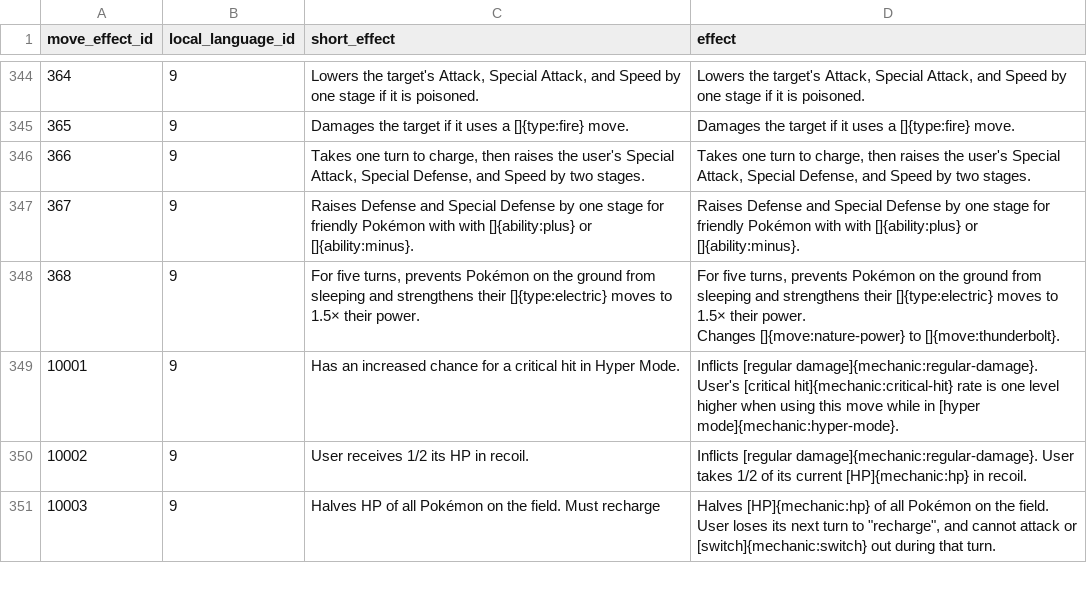
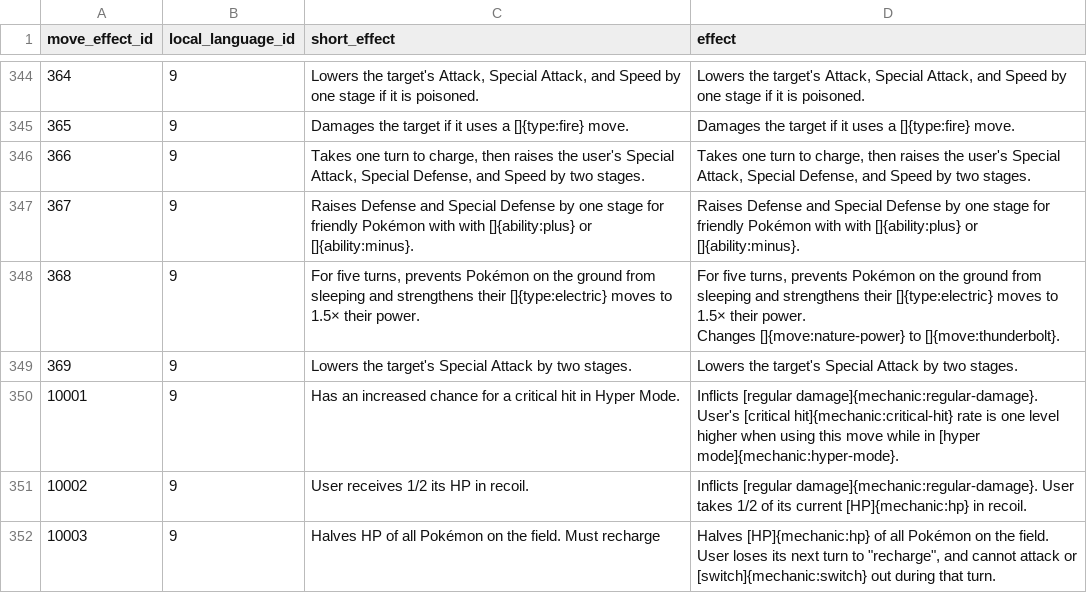
Before and after one commit to veekun/pokedex, a CSV file: pokedex/data/csv/move_effect_prose.csv, drawn as a sheet; only a part is shown, gaps mark what is left out; the diff names each change by its address in the sheet, - before the commit and + after, or states it on an @@ line.

Commit message:
Correct Eerie Impulse's effect.

```diff
--- a/pokedex/data/csv/move_effect_prose.csv
+++ b/pokedex/data/csv/move_effect_prose.csv
+row 349: 369 | 9 | Lowers the target's Special Attack by two stages. | Lowers the target's Special Attack by two stages.
```
Also changed, not shown: pokedex/data/csv/move_effects.csv, pokedex/data/csv/moves.csv.
